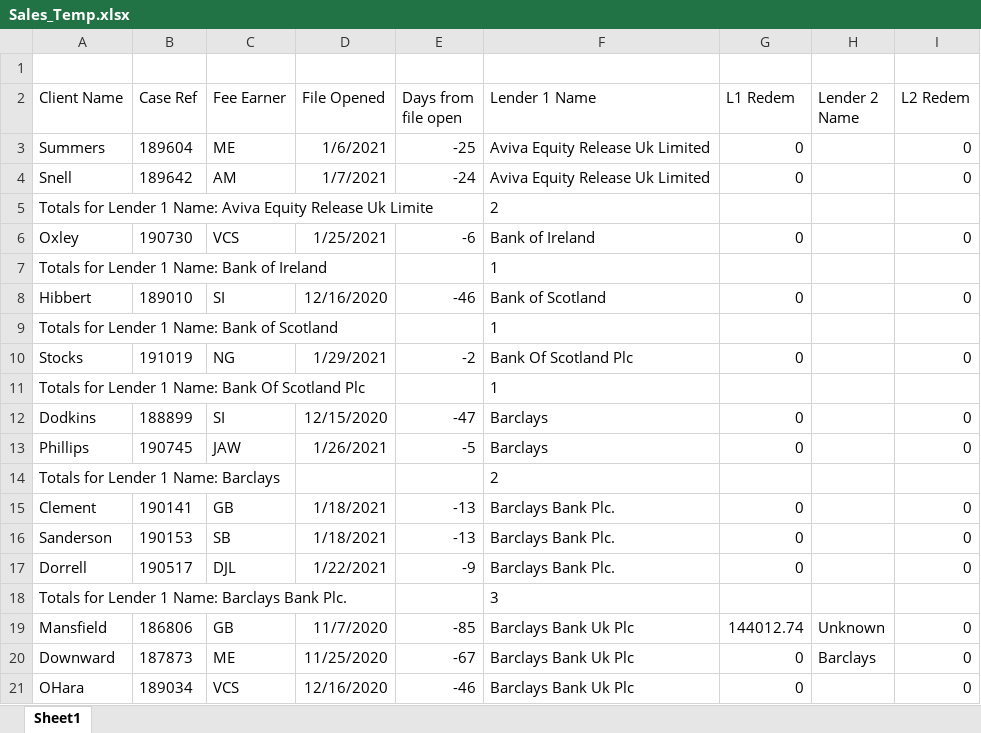
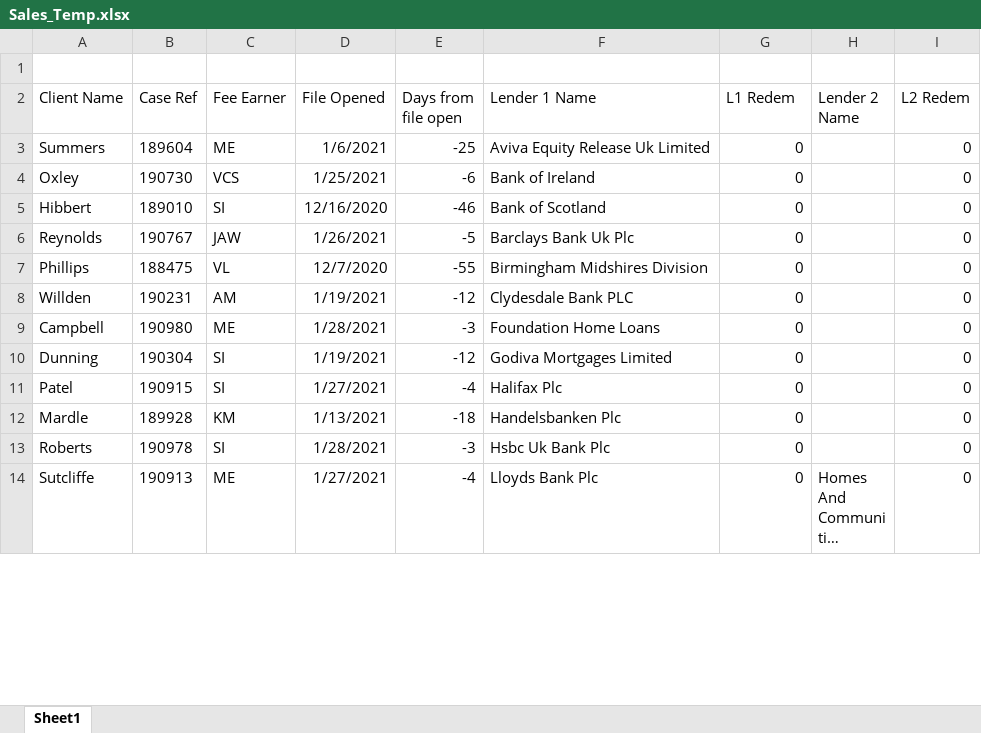
Before and after one commit to bilal-zafri/Redemption-BOT, an Excel workbook: Sales_Temp.xlsx, sheet Sheet1, drawn as a sheet; only a part is shown; the shorter side is filled out with more unchanged rows; long unchanged cells end in …; values as stored, in another font and other column widths than the file's, no borders; removed rows and columns are numbered as before the commit, all else as after; the diff covers the shown part only; the diff names each change by its address in the sheet, - before the commit and + after, or states it on an @@ line.

```diff
--- a/Sales_Temp.xlsx (sheet Sheet1)
+++ b/Sales_Temp.xlsx (sheet Sheet1)
-row 4: Snell | 189642 | AM | 1/7/2021 | -24 | Aviva Equity Release Uk Limited | 0 |  | 0
-row 5: Totals for Lender 1 Name: Aviva Equity Release Uk Limite |  |  |  |  | 2
-row 7: Totals for Lender 1 Name: Bank of Ireland |  |  |  |  | 1
-row 9: Totals for Lender 1 Name: Bank of Scotland |  |  |  |  | 1
-row 10: Stocks | 191019 | NG | 1/29/2021 | -2 | Bank Of Scotland Plc | 0 |  | 0
-row 11: Totals for Lender 1 Name: Bank Of Scotland Plc |  |  |  |  | 1
-row 12: Dodkins | 188899 | SI | 12/15/2020 | -47 | Barclays | 0 |  | 0
-row 13: Phillips | 190745 | JAW | 1/26/2021 | -5 | Barclays | 0 |  | 0
-row 14: Totals for Lender 1 Name: Barclays |  |  |  |  | 2
-row 15: Clement | 190141 | GB | 1/18/2021 | -13 | Barclays Bank Plc. | 0 |  | 0
-row 16: Sanderson | 190153 | SB | 1/18/2021 | -13 | Barclays Bank Plc. | 0 |  | 0
-row 17: Dorrell | 190517 | DJL | 1/22/2021 | -9 | Barclays Bank Plc. | 0 |  | 0
-row 18: Totals for Lender 1 Name: Barclays Bank Plc. |  |  |  |  | 3
-row 19: Mansfield | 186806 | GB | 11/7/2020 | -85 | Barclays Bank Uk Plc | 144012.74 | Unknown | 0
-row 20: Downward | 187873 | ME | 11/25/2020 | -67 | Barclays Bank Uk Plc | 0 | Barclays | 0
-row 21: OHara | 189034 | VCS | 12/16/2020 | -46 | Barclays Bank Uk Plc | 0 |  | 0
```
Also changed, not shown: 102 removed rows, 2 moved rows and 19 edited cells elsewhere in this sheet, 25 other files.
